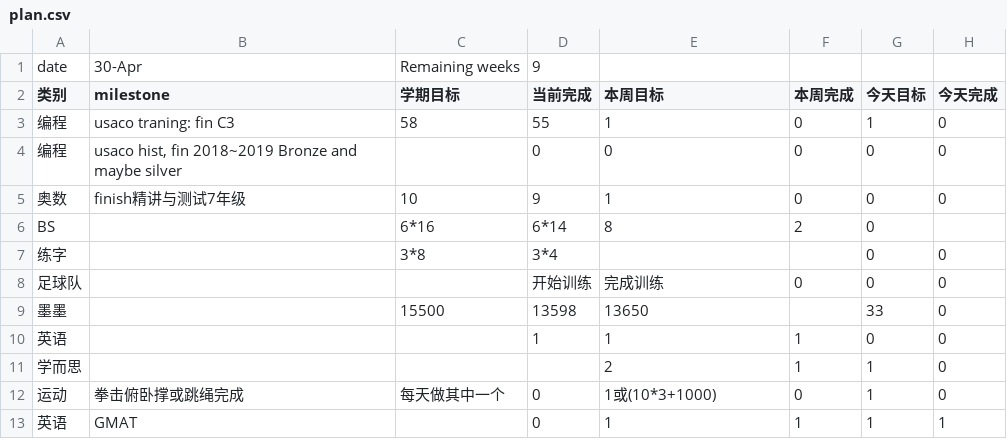
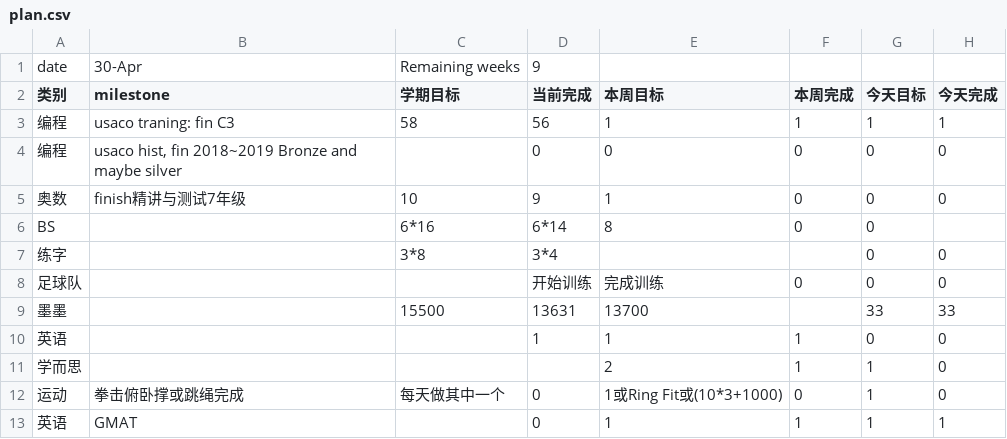
Before and after one commit to aaronliu0130/schedule, a CSV file: plan.csv, drawn as a sheet.

Commit message:
Update plan.csv

```diff
--- a/plan.csv
+++ b/plan.csv
@@ -2,12 +2,12 @@ date,30-Apr,Remaining weeks,9,,,,
 类别,milestone,学期目标,当前完成,本周目标,本周完成,今天目标,今天完成
-编程,usaco traning: fin C3,58,55,1,0,1,0
+编程,usaco traning: fin C3,58,56,1,1,1,1
 编程,"usaco hist, fin 2018~2019 Bronze and maybe silver",,0,0,0,0,0
 奥数,finish精讲与测试7年级,10,9,1,0,0,0
-BS,,6*16,6*14,8,2,0,
+BS,,6*16,6*14,8,0,0,
 练字,,3*8,3*4,,,0,0
 足球队,,,开始训练,完成训练,0,0,0
-墨墨,,15500,13598,13650,,33,0
+墨墨,,15500,13631,13700,,33,33
 英语,,,1,1,1,0,0
 学而思,,,,2,1,1,0
-运动,拳击俯卧撑或跳绳完成,每天做其中一个,0,1或(10*3+1000),0,1,0
+运动,拳击俯卧撑或跳绳完成,每天做其中一个,0,1或Ring Fit或(10*3+1000),0,1,0
 英语,GMAT,,0,1,1,1,1
```
